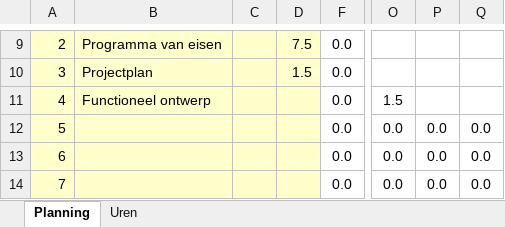
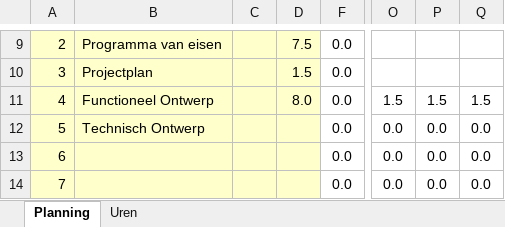
Before and after one commit to RamonVveghel/RPM-Proftaak, an Excel workbook: Documentatie/Strokenplanning.xlsx, sheet Planning, drawn as a sheet; only a part is shown, gaps mark what is left out; values as stored, in another font and other column widths than the file's, no borders; conditional formats not drawn; the diff names each change by its address in the sheet, - before the commit and + after, or states it on an @@ line.

Commit message:
Update Strokenplanning

```diff
--- a/Documentatie/Strokenplanning.xlsx (sheet Planning)
+++ b/Documentatie/Strokenplanning.xlsx (sheet Planning)
-B11: Functioneel ontwerp
+B11: Functioneel Ontwerp
-D11: (empty)
+D11: 8.0
-P11: (empty)
+P11: 1.5
-Q11: (empty)
+Q11: 1.5
-B12: (empty)
+B12: Technisch Ontwerp
```
